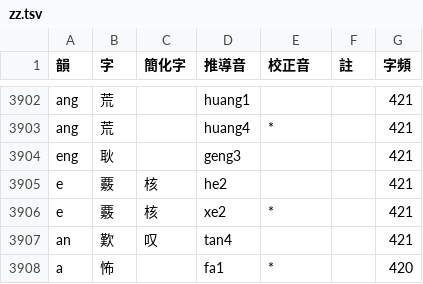
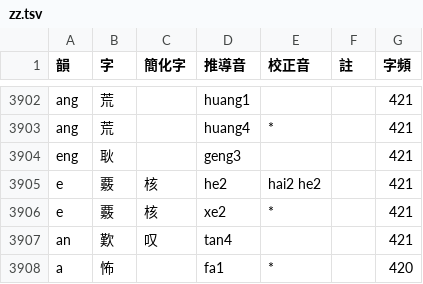
Before and after one commit to lotem/zime, a TSV file: trunk/zime-data/zhung/source/zz.tsv, drawn as a sheet; only a part is shown, gaps mark what is left out; the diff covers the shown part only.

```diff
--- a/trunk/zime-data/zhung/source/zz.tsv
+++ b/trunk/zime-data/zhung/source/zz.tsv
@@ -3904,3 +3904,3 @@ ang	荒		huang4	*		421
 eng	耿		geng3			421
-e	覈	核	he2			421
+e	覈	核	he2	hai2 he2		421
 e	覈	核	xe2	*		421
```
Also changed, not shown: 7 edited cells elsewhere in this file, 1 other file.
